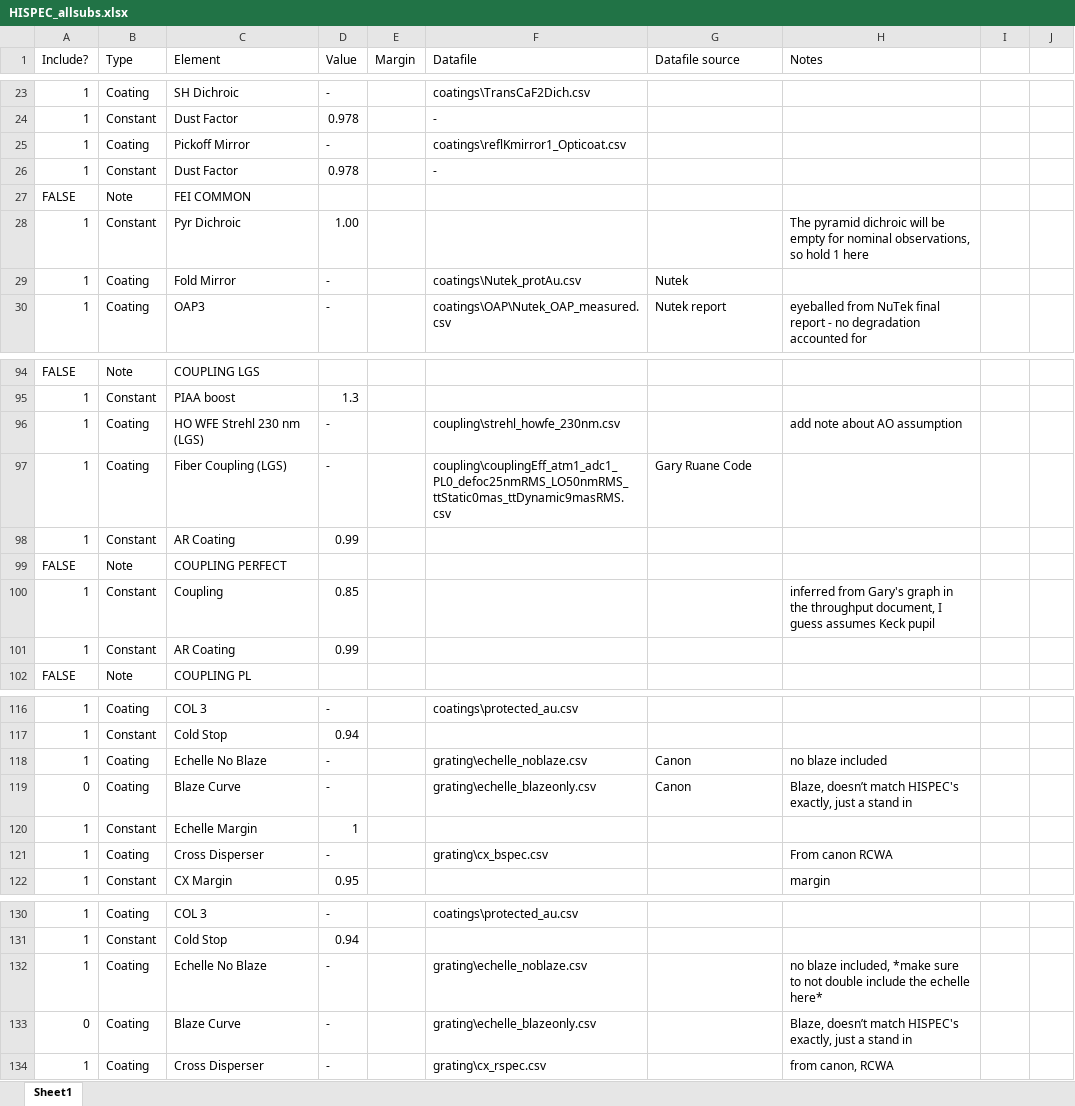
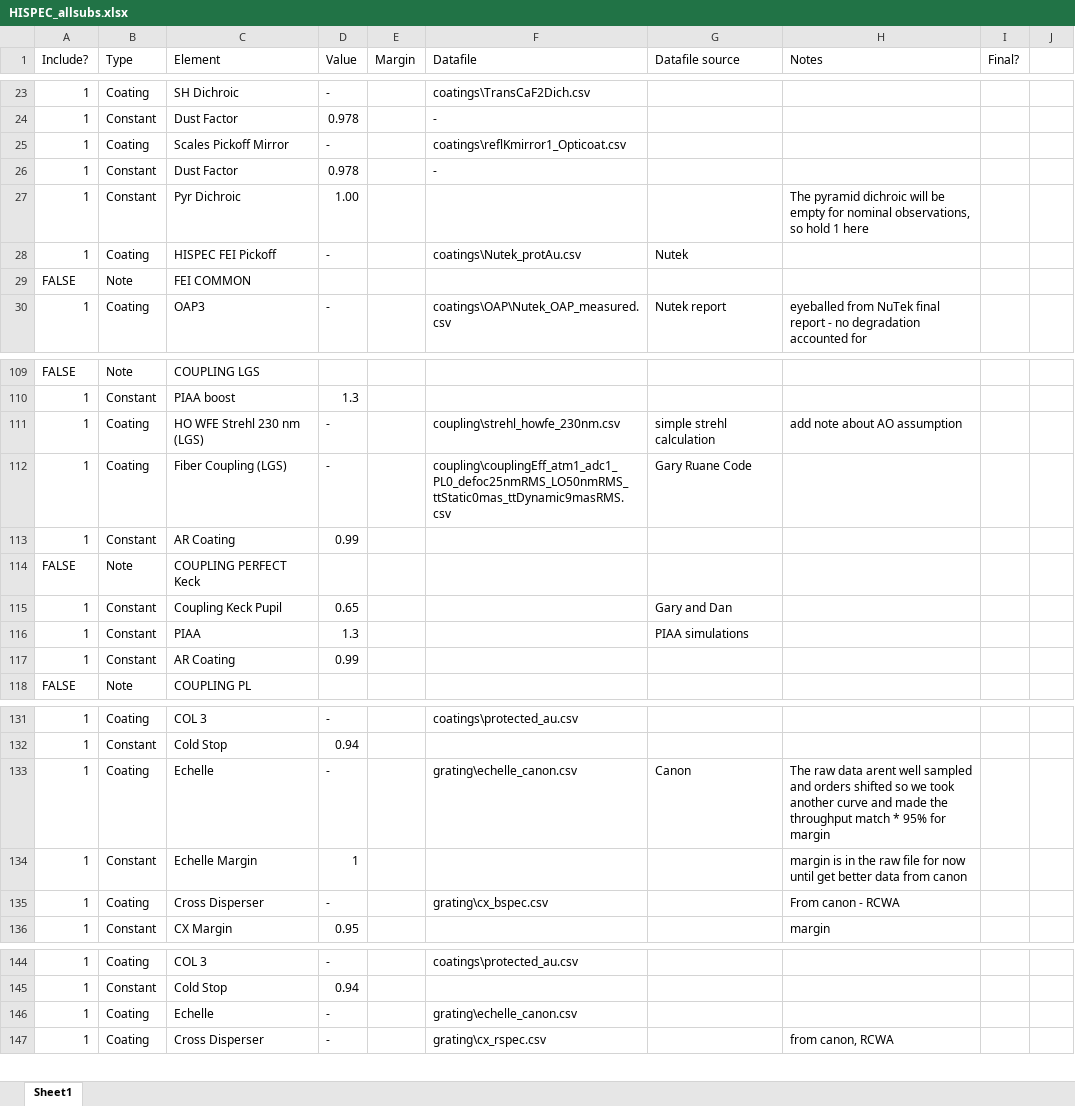
Before and after one commit to ashbake/ThroughputBudget, an Excel workbook: HISPEC_allsubs.xlsx, sheet Sheet1, drawn as a sheet; only a part is shown, gaps mark what is left out; values as stored, in another font and other column widths than the file's, no cell formats; removed rows and columns are numbered as before the commit, all else as after; the diff covers the shown part only; the diff names each change by its address in the sheet, - before the commit and + after, or states it on an @@ line.

```diff
--- a/HISPEC_allsubs.xlsx (sheet Sheet1)
+++ b/HISPEC_allsubs.xlsx (sheet Sheet1)
-I1: (empty)
+I1: Final?
-C25 (Element): Pickoff Mirror
+C25 (Element): Scales Pickoff Mirror
@@ row 28 moved to row 27: 1 @@
+row 28: 1 | Coating | HISPEC FEI Pickoff | - |  | coatings\Nutek_protAu.csv | Nutek
-row 29: 1 | Coating | Fold Mirror | - |  | coatings\Nutek_protAu.csv | Nutek
-G111 (Datafile source): (empty)
+G111 (Datafile source): simple strehl calculation
-C114 (Element): COUPLING PERFECT
+C114 (Element): COUPLING PERFECT Keck
-C115 (Element): Coupling
+C115 (Element): Coupling Keck Pupil
-D115 (Value): 0.85
+D115 (Value): 0.65
-G115 (Datafile source): (empty)
+G115 (Datafile source): Gary and Dan
-H115 (Notes): inferred from Gary's graph in the throughput document, I guess assumes Keck pupil
+H115 (Notes): (empty)
+row 116: 1 | Constant | PIAA | 1.3 |  |  | PIAA simulations
-C133 (Element): Echelle No Blaze
+C133 (Element): Echelle
-F133 (Datafile): grating\echelle_noblaze.csv
+F133 (Datafile): grating\echelle_canon.csv
-H133 (Notes): no blaze included
+H133 (Notes): The raw data arent well sampled and orders shifted so we took another curve and made the throughput match * 95% for margin
-row 119: 0 | Coating | Blaze Curve | - |  | grating\echelle_blazeonly.csv | Canon | Blaze, doesn’t match HISPEC's exactly, just a stand in
-H134 (Notes): (empty)
+H134 (Notes): margin is in the raw file for now until get better data from canon
-H135 (Notes): From canon RCWA
+H135 (Notes): From canon - RCWA
-C146 (Element): Echelle No Blaze
+C146 (Element): Echelle
-F146 (Datafile): grating\echelle_noblaze.csv
+F146 (Datafile): grating\echelle_canon.csv
-H146 (Notes): no blaze included, *make sure to not double include the echelle here*
+H146 (Notes): (empty)
-row 133: 0 | Coating | Blaze Curve | - |  | grating\echelle_blazeonly.csv |  | Blaze, doesn’t match HISPEC's exactly, just a stand in
```
Also changed, not shown: 17 added rows, 3 removed rows and 36 edited cells elsewhere in this sheet, cell formats, 41 other files.
